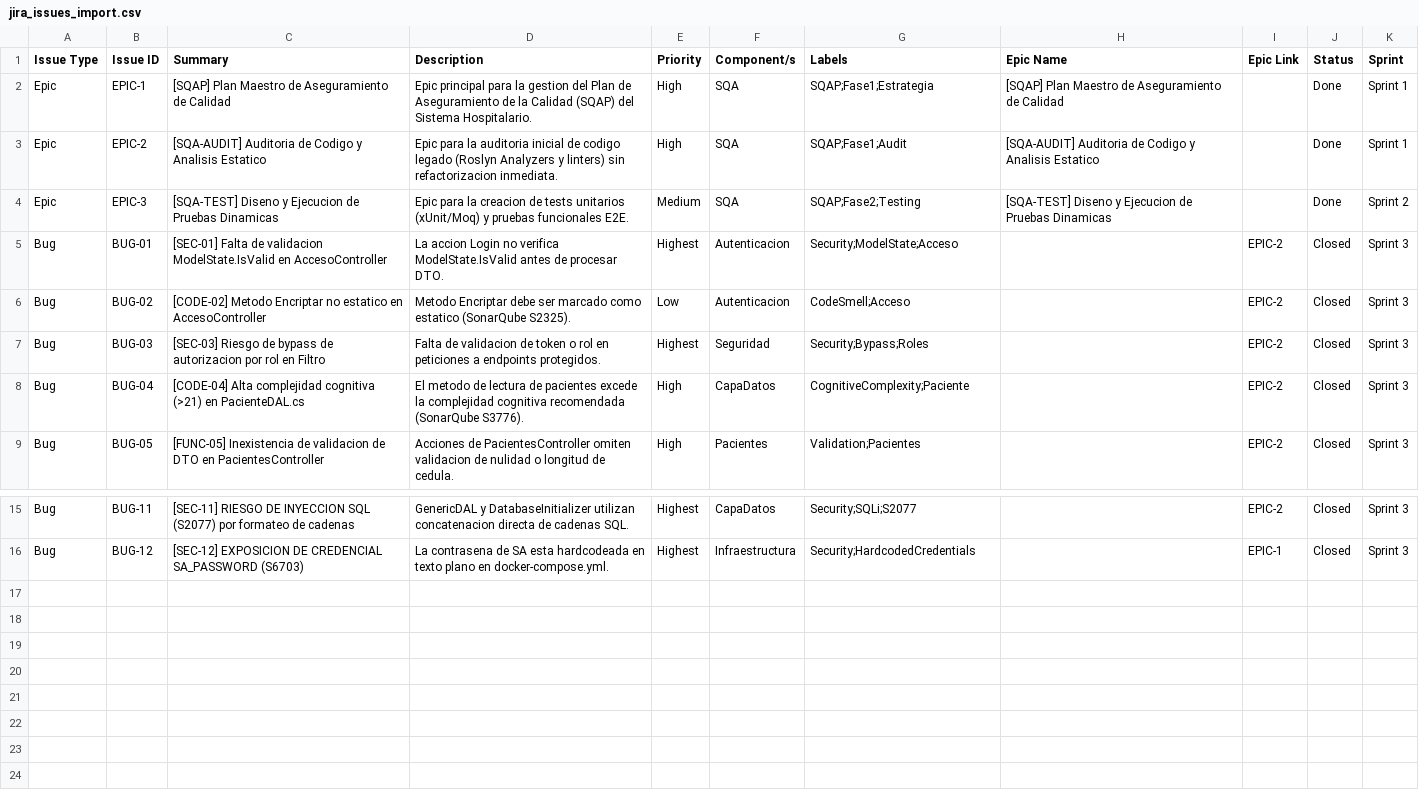
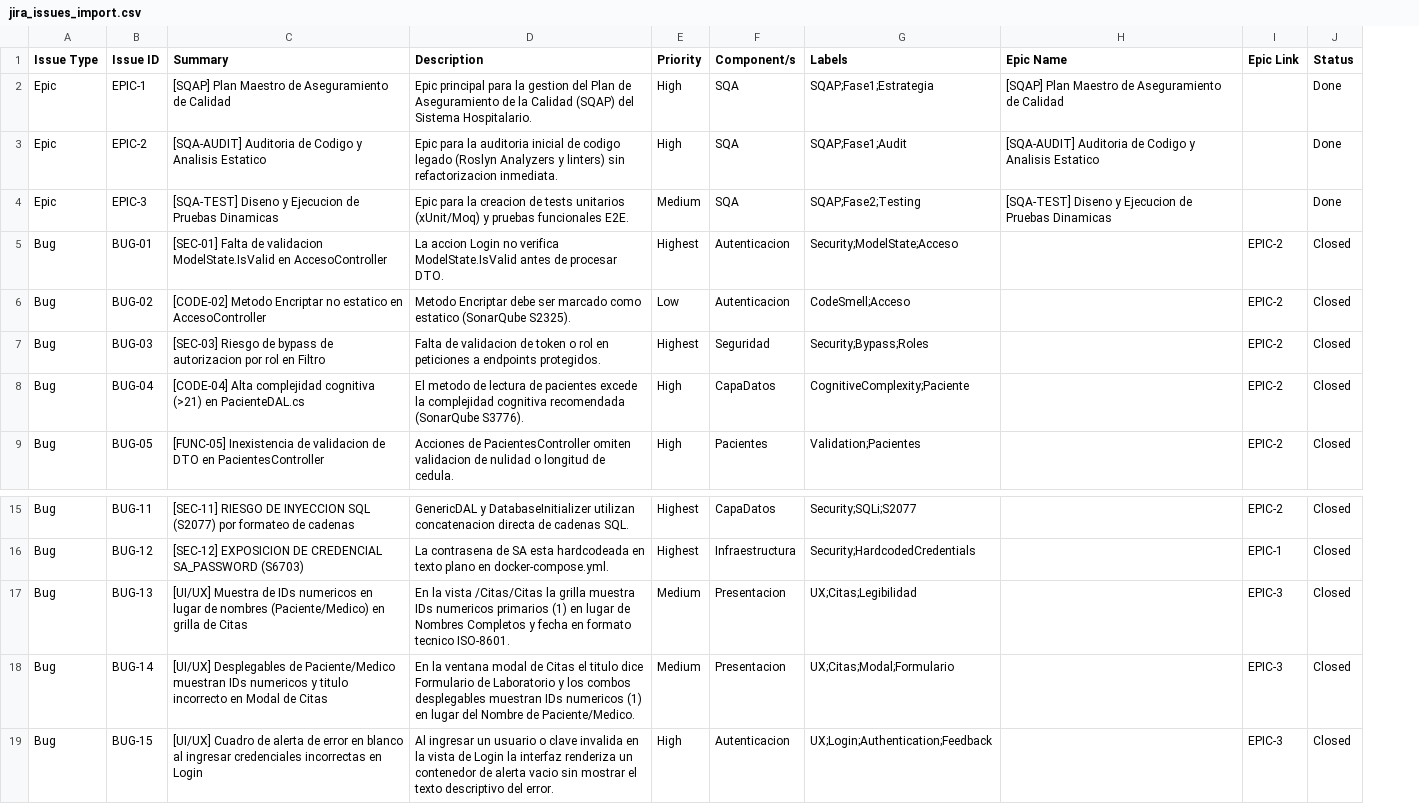
Before and after one commit to LeoNarvaez2503/proyectoHospital, a CSV file: SQAP/jira_issues_import.csv, drawn as a sheet; only a part is shown, gaps mark what is left out; removed rows and columns are numbered as before the commit, all else as after; the diff names each change by its address in the sheet, - before the commit and + after, or states it on an @@ line.

Commit message:
docs: expand SQAP scope, add Jira import configurations, and document manual testing issues.

```diff
--- a/SQAP/jira_issues_import.csv
+++ b/SQAP/jira_issues_import.csv
-column K (Sprint), rows 2-9: Sprint 1 | Sprint 1 | Sprint 2 | Sprint 3 | Sprint 3 | Sprint 3 | Sprint 3 | Sprint 3; rows 15-16: Sprint 3 | Sprint 3
+row 17: Bug | BUG-13 | [UI/UX] Muestra de IDs numericos en lugar de nombres (Paciente/Medico) en grilla de Citas | En la vista /Citas/Citas la grilla muestra IDs numericos primarios (1) en lugar de Nombres Completos y fecha en formato tecnico ISO-8601. | Medium | Presentacion | UX;Citas;Legibilidad |  | EPIC-3 | Closed
+row 18: Bug | BUG-14 | [UI/UX] Desplegables de Paciente/Medico muestran IDs numericos y titulo incorrecto en Modal de Citas | En la ventana modal de Citas el titulo dice Formulario de Laboratorio y los combos desplegables muestran IDs numericos (1) en lugar del Nombre de Paciente/Medico. | Medium | Presentacion | UX;Citas;Modal;Formulario |  | EPIC-3 | Closed
+row 19: Bug | BUG-15 | [UI/UX] Cuadro de alerta de error en blanco al ingresar credenciales incorrectas en Login | Al ingresar un usuario o clave invalida en la vista de Login la interfaz renderiza un contenedor de alerta vacio sin mostrar el texto descriptivo del error. | High | Autenticacion | UX;Login;Authentication;Feedback |  | EPIC-3 | Closed
```
Also changed, not shown: SQAP/matriz_rastreabilidad.csv, 6 other files.
